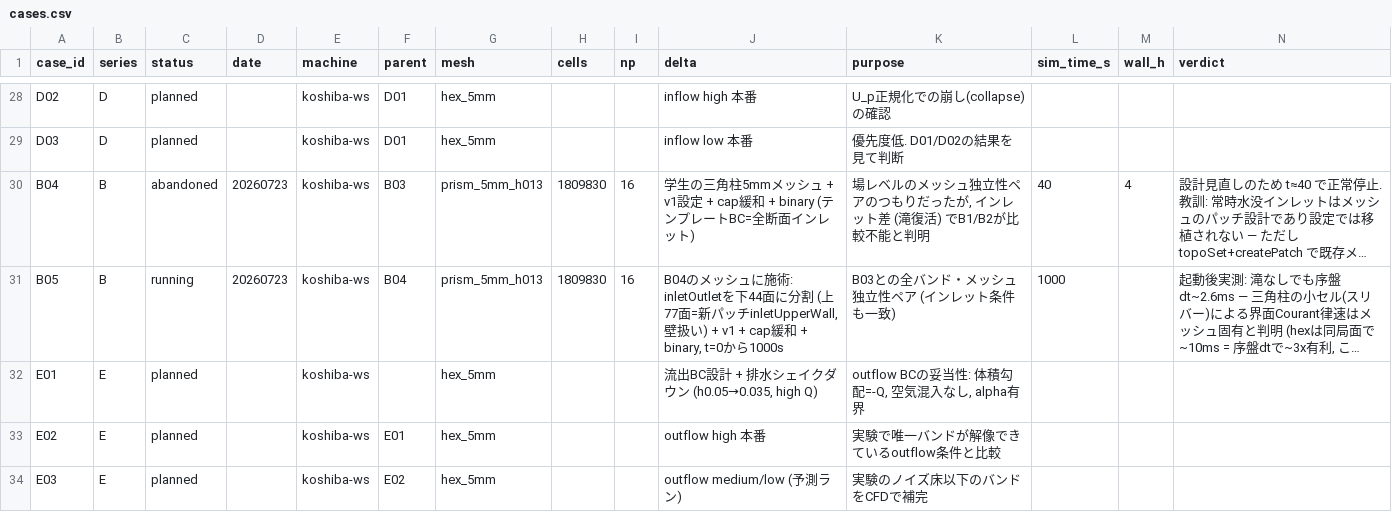
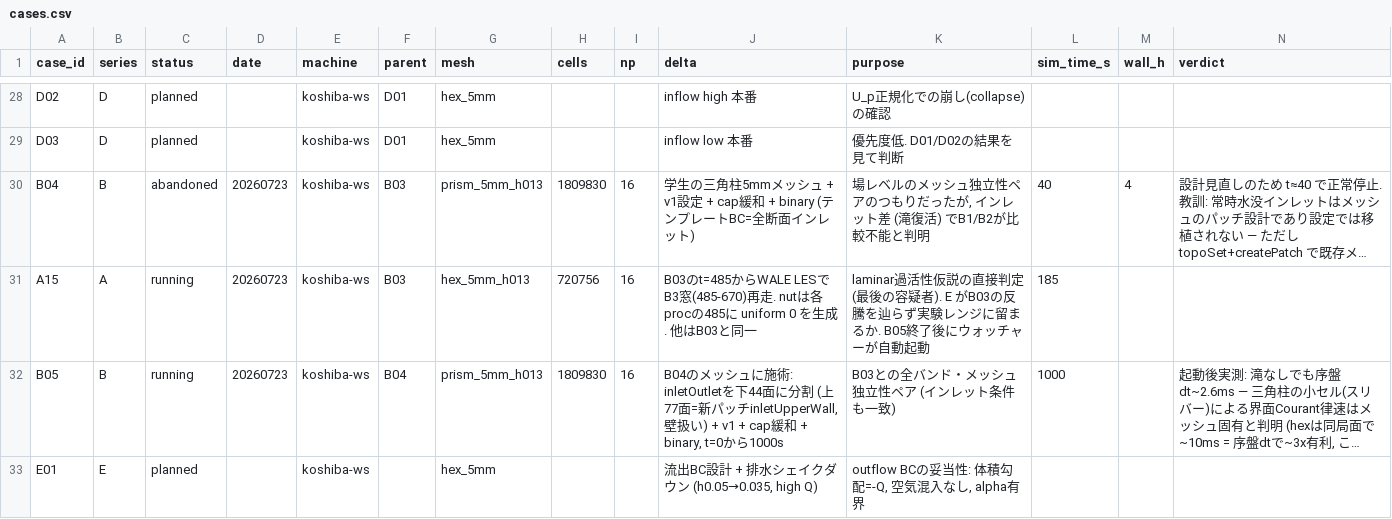
Before and after one commit to kobeline2/psp-singleport-regime, a CSV file: cfd/cases.csv, drawn as a sheet; only a part is shown, gaps mark what is left out; the shorter side is filled out with more unchanged rows; long unchanged cells end in …; the diff names each change by its address in the sheet, - before the commit and + after, or states it on an @@ line.

```diff
--- a/cfd/cases.csv
+++ b/cfd/cases.csv
+row 31: A15 | A | running | 20260723 | koshiba-ws | B03 | hex_5mm_h013 | 720756 | 16 | B03のt=485からWALE LESでB3窓(485-670)再走. nutは各procの485に uniform 0 を生成. 他はB03と同一 | laminar過活性仮説の直接判定 (最後の容疑者). E がB03の反騰を辿らず実験レンジに留まるか. B05終了後にウォッチャーが自動起動 | 185
```
Also changed, not shown: 5 other files.
